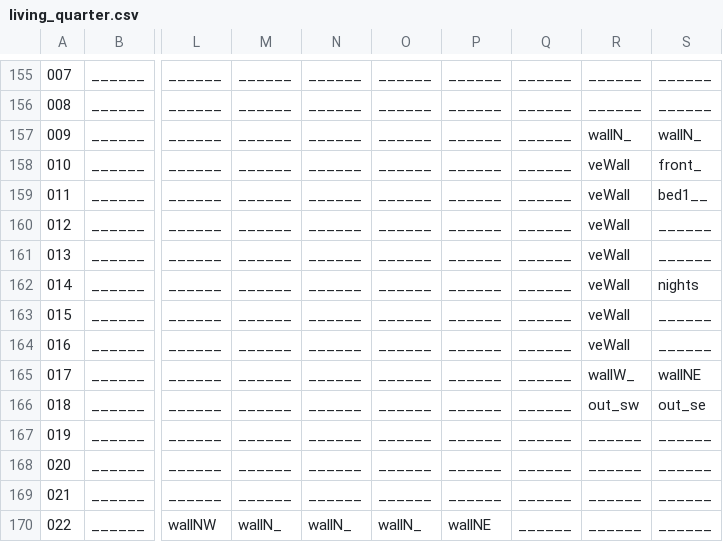
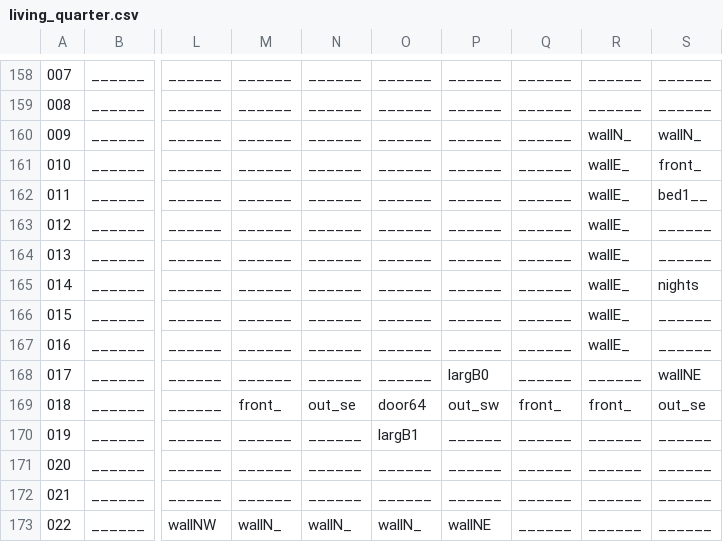
Before and after one commit to WolfgangBischoff/Ceres, a CSV file: src/main/resources/level/living_quarter/living_quarter.csv, drawn as a sheet; only a part is shown, gaps mark what is left out; addresses are those after the commit; the diff covers the shown part only; the diff names each change by its address in the sheet, - before the commit and + after, or states it on an @@ line.

```diff
--- a/src/main/resources/level/living_quarter/living_quarter.csv
+++ b/src/main/resources/level/living_quarter/living_quarter.csv
-R161:R167: veWall
+R161:R167: wallE_
-P168: ______
+P168: largB0
-R168: wallW_
+R168: ______
-M169: ______
+M169: front_
-N169: ______
+N169: out_se
-O169: ______
+O169: door64
-P169: ______
+P169: out_sw
-Q169: ______
+Q169: front_
-R169: out_sw
+R169: front_
-O170: ______
+O170: largB1
```
Also changed, not shown: 3 added rows and 118 edited cells elsewhere in this file, 3 other files.
